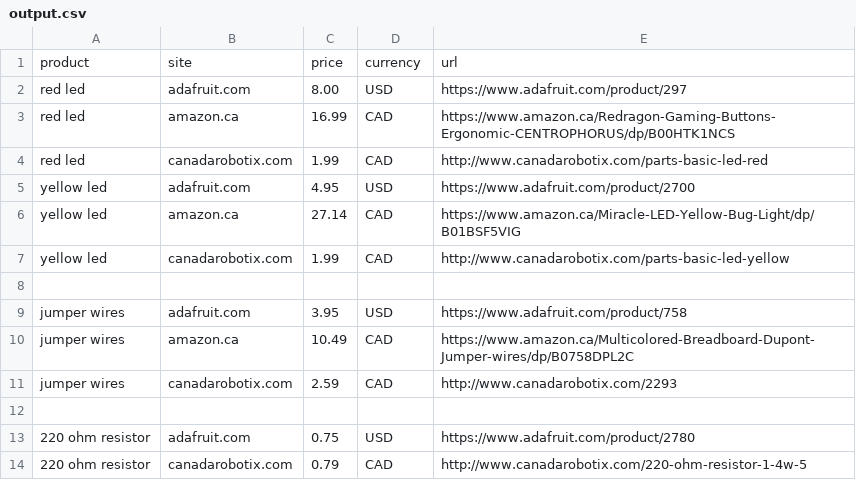
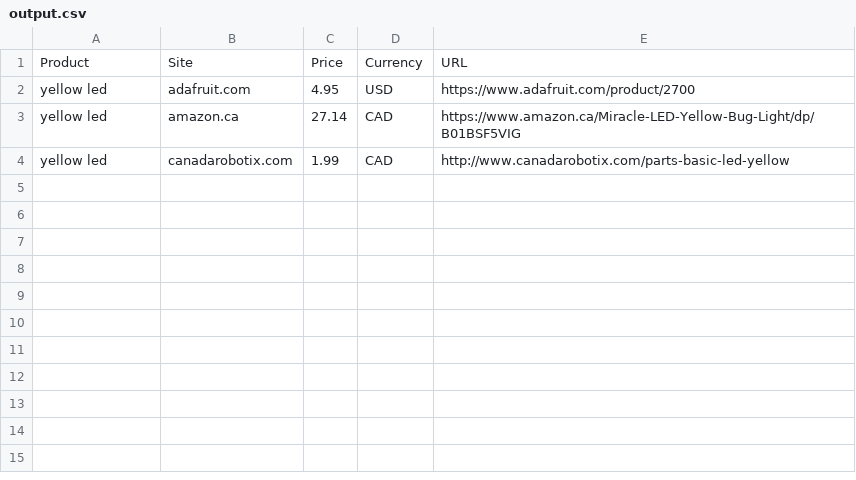
Before and after one commit to heyitshenrylin/ArduinoCostCalculator, a CSV file: output.csv, drawn as a sheet; removed rows and columns are numbered as before the commit, all else as after; the diff names each change by its address in the sheet, - before the commit and + after, or states it on an @@ line.

```diff
--- a/output.csv
+++ b/output.csv
-row 1: product | site | price | currency | url
-row 2: red led | adafruit.com | 8.00 | USD | https://www.adafruit.com/product/297
-row 3: red led | amazon.ca | 16.99 | CAD | https://www.amazon.ca/Redragon-Gaming-Buttons-Ergonomic-CENTROPHORUS/dp/B00HTK1NCS
-row 4: red led | canadarobotix.com | 1.99 | CAD | http://www.canadarobotix.com/parts-basic-led-red
+row 1: Product | Site | Price | Currency | URL
-row 8: (empty)
-row 9: jumper wires | adafruit.com | 3.95 | USD | https://www.adafruit.com/product/758
-row 10: jumper wires | amazon.ca | 10.49 | CAD | https://www.amazon.ca/Multicolored-Breadboard-Dupont-Jumper-wires/dp/B0758DPL2C
-row 11: jumper wires | canadarobotix.com | 2.59 | CAD | http://www.canadarobotix.com/2293
-row 12: (empty)
-row 13: 220 ohm resistor | adafruit.com | 0.75 | USD | https://www.adafruit.com/product/2780
-row 14: 220 ohm resistor | canadarobotix.com | 0.79 | CAD | http://www.canadarobotix.com/220-ohm-resistor-1-4w-5
```
Also changed, not shown: 2 other files.
